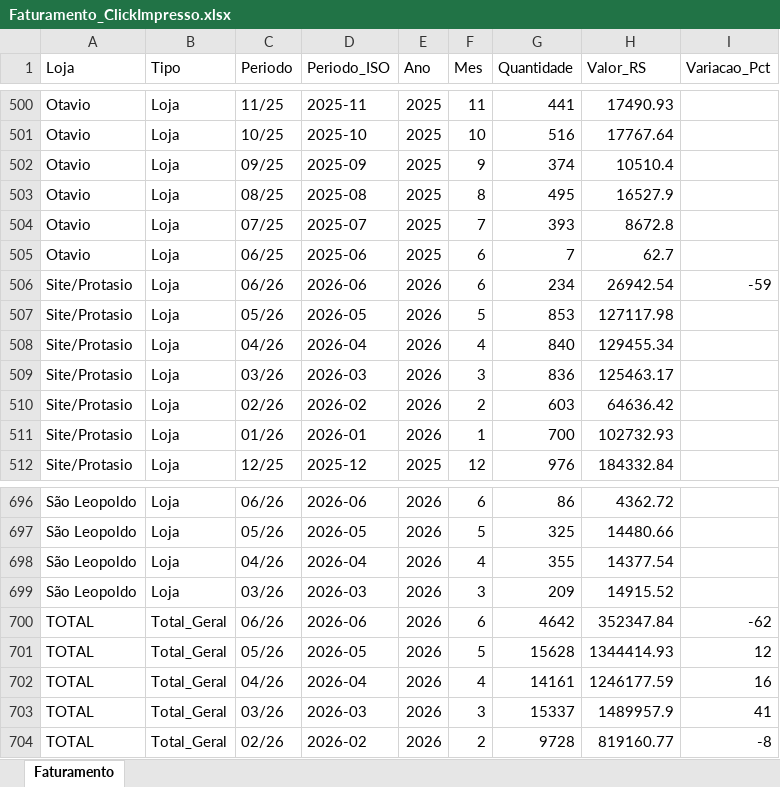
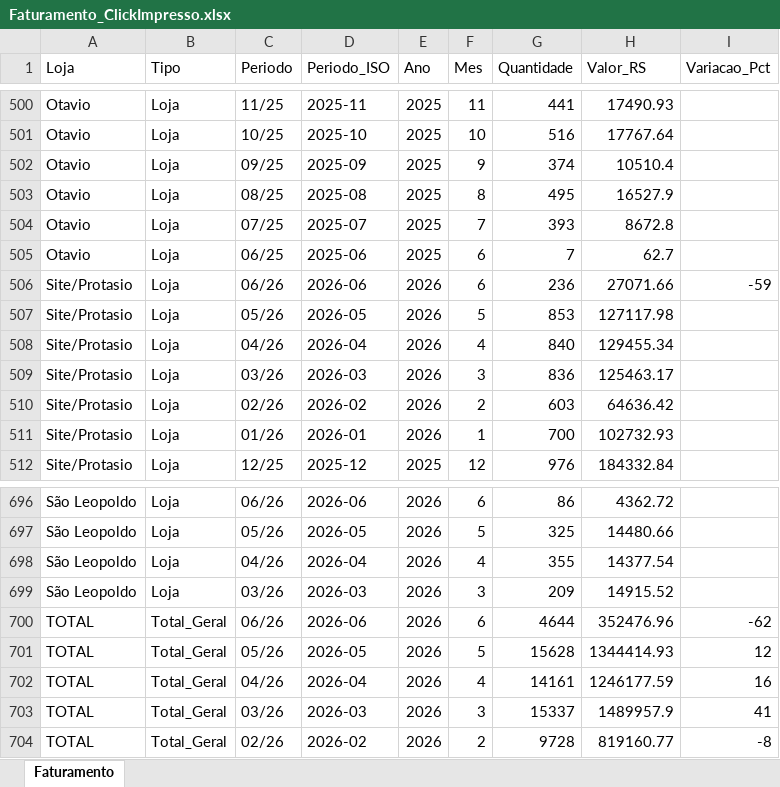
Before and after one commit to gugarbarski-blip/dashboard-faturamento-click, an Excel workbook: Faturamento_ClickImpresso.xlsx, sheet Faturamento, drawn as a sheet; only a part is shown, gaps mark what is left out; values as stored, in another font and other column widths than the file's, no borders; the diff names each change by its address in the sheet, - before the commit and + after, or states it on an @@ line.

```diff
--- a/Faturamento_ClickImpresso.xlsx (sheet Faturamento)
+++ b/Faturamento_ClickImpresso.xlsx (sheet Faturamento)
-G506 (Quantidade): 234
+G506 (Quantidade): 236
-H506 (Valor_RS): 26942.54
+H506 (Valor_RS): 27071.66
-G700 (Quantidade): 4642
+G700 (Quantidade): 4644
-H700 (Valor_RS): 352347.84
+H700 (Valor_RS): 352476.96
```
Also changed, not shown: 1 other file.
